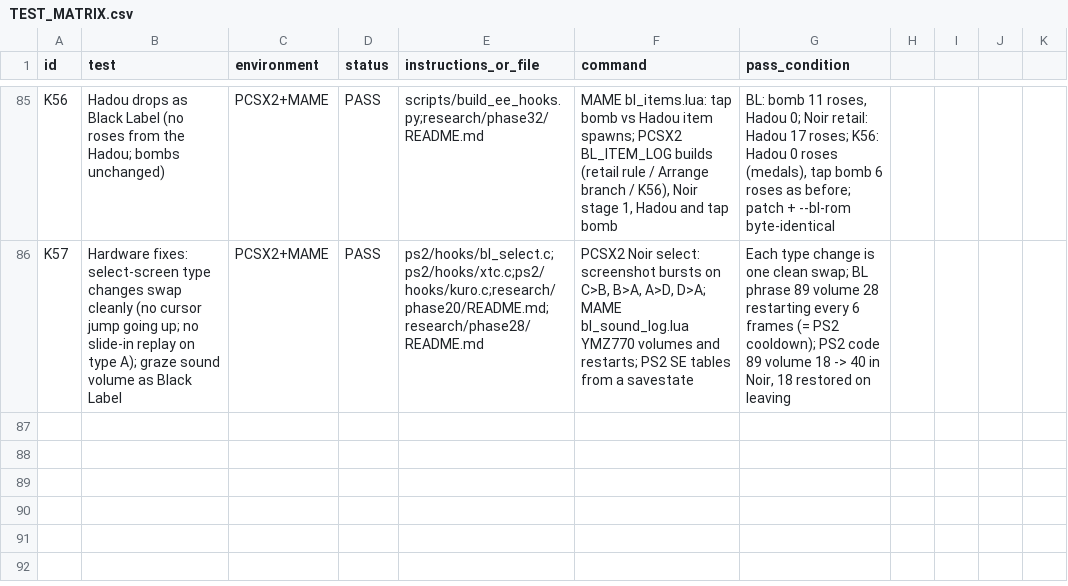
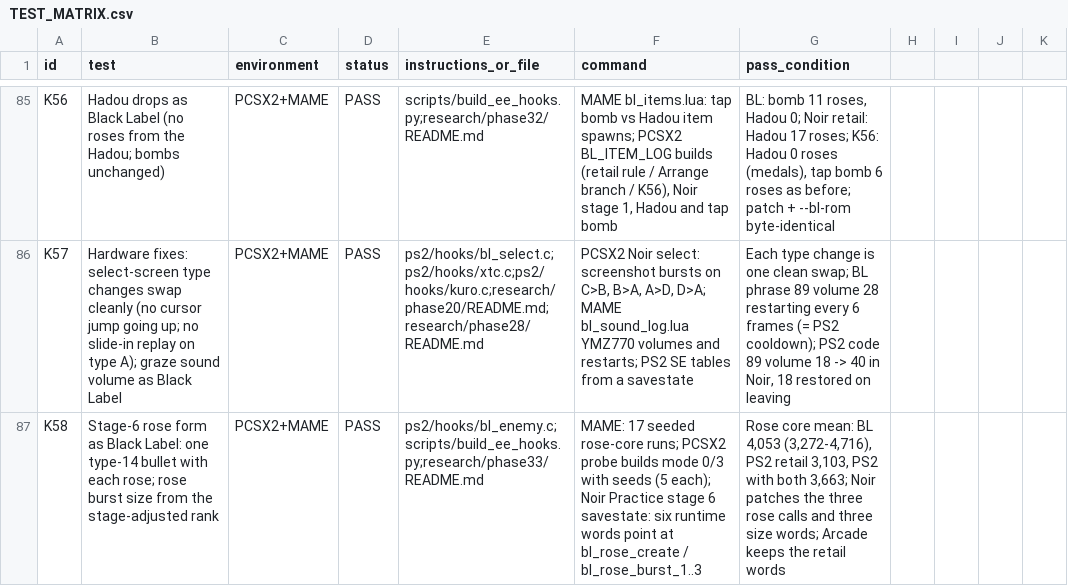
Before and after one commit to calcification/ibara-complete, a CSV file: TEST_MATRIX.csv, drawn as a sheet; only a part is shown, gaps mark what is left out; the diff names each change by its address in the sheet, - before the commit and + after, or states it on an @@ line.

```diff
--- a/TEST_MATRIX.csv
+++ b/TEST_MATRIX.csv
+row 87: K58 | Stage-6 rose form as Black Label: one type-14 bullet with each rose; rose burst size from the stage-adjusted rank | PCSX2+MAME | PASS | ps2/hooks/bl_enemy.c;scripts/build_ee_hooks.py;research/phase33/README.md | MAME: 17 seeded rose-core runs; PCSX2 probe builds mode 0/3 with seeds (5 each); Noir Practice stage 6 savestate: six runtime words point at bl_rose_create / bl_rose_burst_1..3 | Rose core mean: BL 4,053 (3,272-4,716), PS2 retail 3,103, PS2 with both 3,663; Noir patches the three rose calls and three size words; Arcade keeps the retail words
```
Also changed, not shown: 9 other files.
